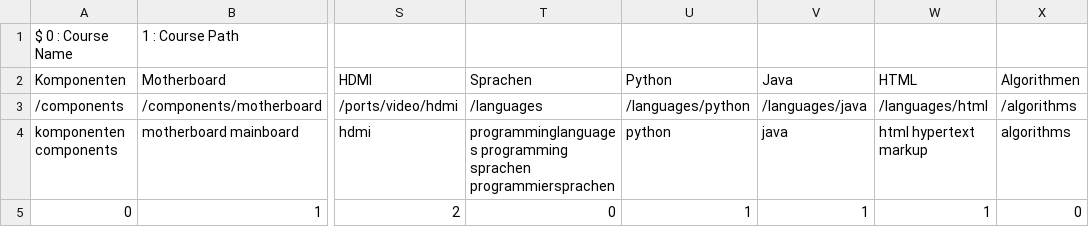
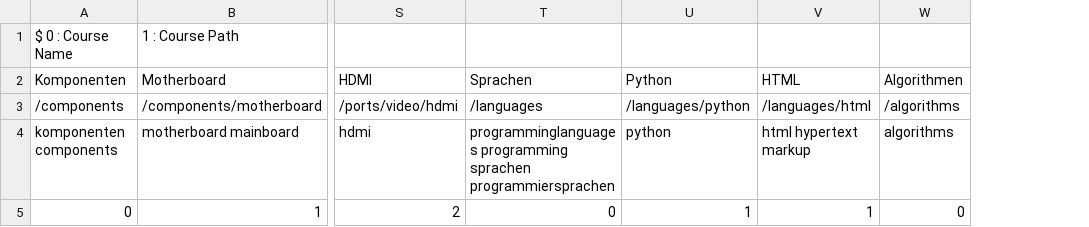
Before and after one commit to DominicWuest/Maturaarbeit, a CSV file: data/courses.csv, drawn as a sheet; only a part is shown, gaps mark what is left out; the diff names each change by its address in the sheet, - before the commit and + after, or states it on an @@ line.

Commit message:
update from master

```diff
--- a/data/courses.csv
+++ b/data/courses.csv
-column V (Java), rows 3-5: /languages/java | java | 1
```
